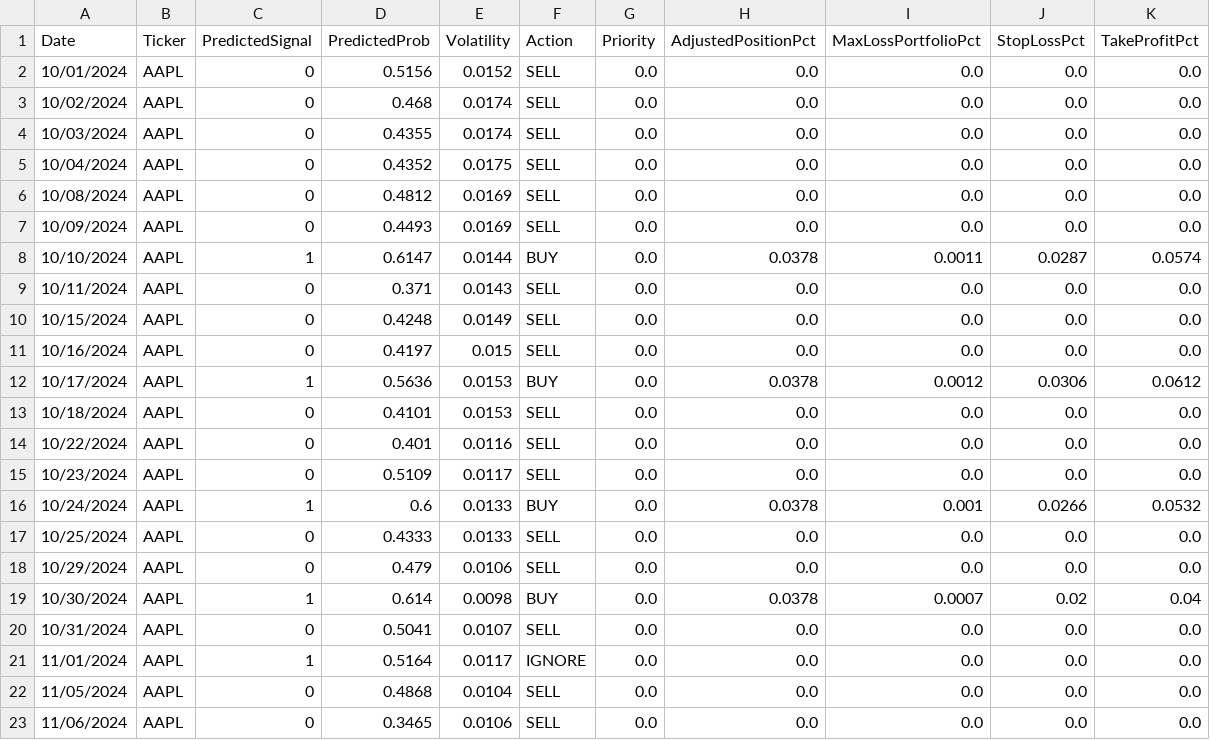
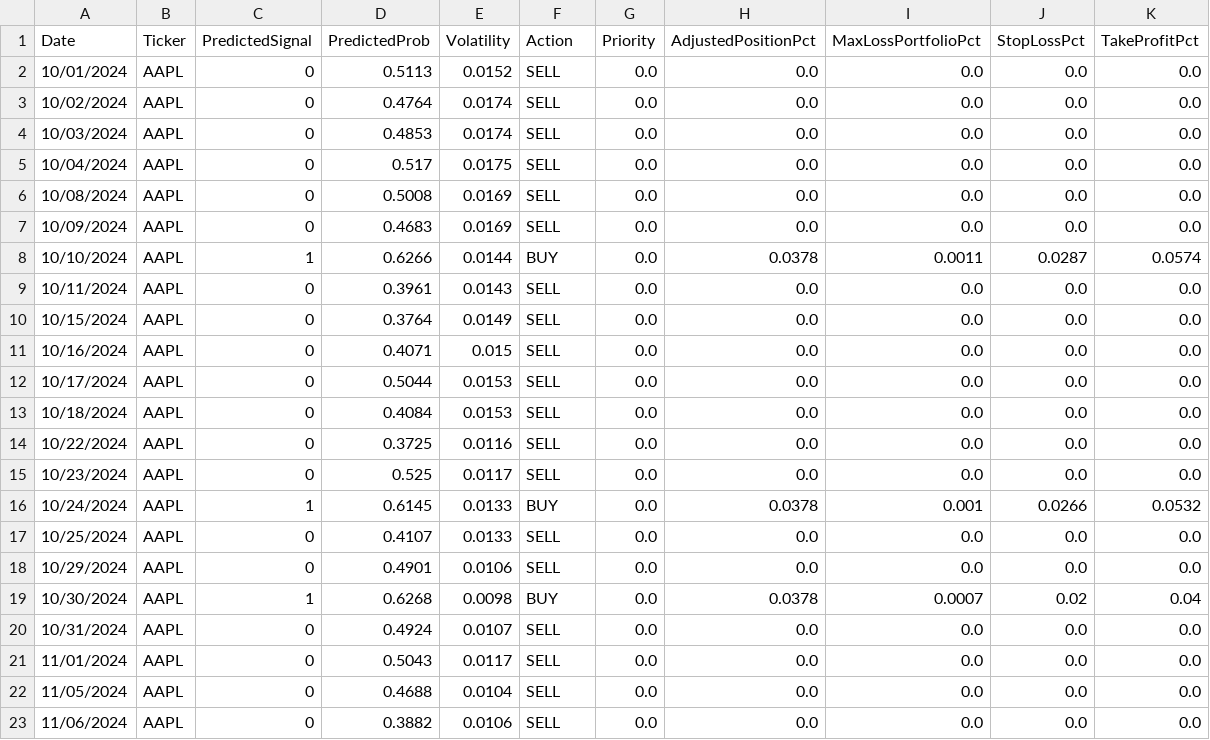
Before and after one commit to nolknies/temp, a CSV file: stock_signals_walkforward_backtest.csv, drawn as a sheet; only a part is shown; the diff covers the shown part only.

Commit message:
Upload latest walk-forward trading signals

```diff
--- a/stock_signals_walkforward_backtest.csv
+++ b/stock_signals_walkforward_backtest.csv
@@ -1,23 +1,23 @@
 Date,Ticker,PredictedSignal,PredictedProb,Volatility,Action,Priority,AdjustedPositionPct,MaxLossPortfolioPct,StopLossPct,TakeProfitPct
-10/01/2024,AAPL,0,0.5156,0.0152,SELL,0.0,0.0,0.0,0.0,0.0
-10/02/2024,AAPL,0,0.468,0.0174,SELL,0.0,0.0,0.0,0.0,0.0
-10/03/2024,AAPL,0,0.4355,0.0174,SELL,0.0,0.0,0.0,0.0,0.0
-10/04/2024,AAPL,0,0.4352,0.0175,SELL,0.0,0.0,0.0,0.0,0.0
-10/08/2024,AAPL,0,0.4812,0.0169,SELL,0.0,0.0,0.0,0.0,0.0
-10/09/2024,AAPL,0,0.4493,0.0169,SELL,0.0,0.0,0.0,0.0,0.0
-10/10/2024,AAPL,1,0.6147,0.0144,BUY,0.0,0.0378,0.0011,0.0287,0.0574
-10/11/2024,AAPL,0,0.371,0.0143,SELL,0.0,0.0,0.0,0.0,0.0
-10/15/2024,AAPL,0,0.4248,0.0149,SELL,0.0,0.0,0.0,0.0,0.0
-10/16/2024,AAPL,0,0.4197,0.015,SELL,0.0,0.0,0.0,0.0,0.0
-10/17/2024,AAPL,1,0.5636,0.0153,BUY,0.0,0.0378,0.0012,0.0306,0.0612
-10/18/2024,AAPL,0,0.4101,0.0153,SELL,0.0,0.0,0.0,0.0,0.0
-10/22/2024,AAPL,0,0.401,0.0116,SELL,0.0,0.0,0.0,0.0,0.0
-10/23/2024,AAPL,0,0.5109,0.0117,SELL,0.0,0.0,0.0,0.0,0.0
-10/24/2024,AAPL,1,0.6,0.0133,BUY,0.0,0.0378,0.001,0.0266,0.0532
-10/25/2024,AAPL,0,0.4333,0.0133,SELL,0.0,0.0,0.0,0.0,0.0
-10/29/2024,AAPL,0,0.479,0.0106,SELL,0.0,0.0,0.0,0.0,0.0
-10/30/2024,AAPL,1,0.614,0.0098,BUY,0.0,0.0378,0.0007,0.02,0.04
-10/31/2024,AAPL,0,0.5041,0.0107,SELL,0.0,0.0,0.0,0.0,0.0
-11/01/2024,AAPL,1,0.5164,0.0117,IGNORE,0.0,0.0,0.0,0.0,0.0
-11/05/2024,AAPL,0,0.4868,0.0104,SELL,0.0,0.0,0.0,0.0,0.0
-11/06/2024,AAPL,0,0.3465,0.0106,SELL,0.0,0.0,0.0,0.0,0.0
+10/01/2024,AAPL,0,0.5113,0.0152,SELL,0.0,0.0,0.0,0.0,0.0
+10/02/2024,AAPL,0,0.4764,0.0174,SELL,0.0,0.0,0.0,0.0,0.0
+10/03/2024,AAPL,0,0.4853,0.0174,SELL,0.0,0.0,0.0,0.0,0.0
+10/04/2024,AAPL,0,0.517,0.0175,SELL,0.0,0.0,0.0,0.0,0.0
+10/08/2024,AAPL,0,0.5008,0.0169,SELL,0.0,0.0,0.0,0.0,0.0
+10/09/2024,AAPL,0,0.4683,0.0169,SELL,0.0,0.0,0.0,0.0,0.0
+10/10/2024,AAPL,1,0.6266,0.0144,BUY,0.0,0.0378,0.0011,0.0287,0.0574
+10/11/2024,AAPL,0,0.3961,0.0143,SELL,0.0,0.0,0.0,0.0,0.0
+10/15/2024,AAPL,0,0.3764,0.0149,SELL,0.0,0.0,0.0,0.0,0.0
+10/16/2024,AAPL,0,0.4071,0.015,SELL,0.0,0.0,0.0,0.0,0.0
+10/17/2024,AAPL,0,0.5044,0.0153,SELL,0.0,0.0,0.0,0.0,0.0
+10/18/2024,AAPL,0,0.4084,0.0153,SELL,0.0,0.0,0.0,0.0,0.0
+10/22/2024,AAPL,0,0.3725,0.0116,SELL,0.0,0.0,0.0,0.0,0.0
+10/23/2024,AAPL,0,0.525,0.0117,SELL,0.0,0.0,0.0,0.0,0.0
+10/24/2024,AAPL,1,0.6145,0.0133,BUY,0.0,0.0378,0.001,0.0266,0.0532
+10/25/2024,AAPL,0,0.4107,0.0133,SELL,0.0,0.0,0.0,0.0,0.0
+10/29/2024,AAPL,0,0.4901,0.0106,SELL,0.0,0.0,0.0,0.0,0.0
+10/30/2024,AAPL,1,0.6268,0.0098,BUY,0.0,0.0378,0.0007,0.02,0.04
+10/31/2024,AAPL,0,0.4924,0.0107,SELL,0.0,0.0,0.0,0.0,0.0
+11/01/2024,AAPL,0,0.5043,0.0117,SELL,0.0,0.0,0.0,0.0,0.0
+11/05/2024,AAPL,0,0.4688,0.0104,SELL,0.0,0.0,0.0,0.0,0.0
+11/06/2024,AAPL,0,0.3882,0.0106,SELL,0.0,0.0,0.0,0.0,0.0
```
Also changed, not shown: 48 edited cells elsewhere in this file.
